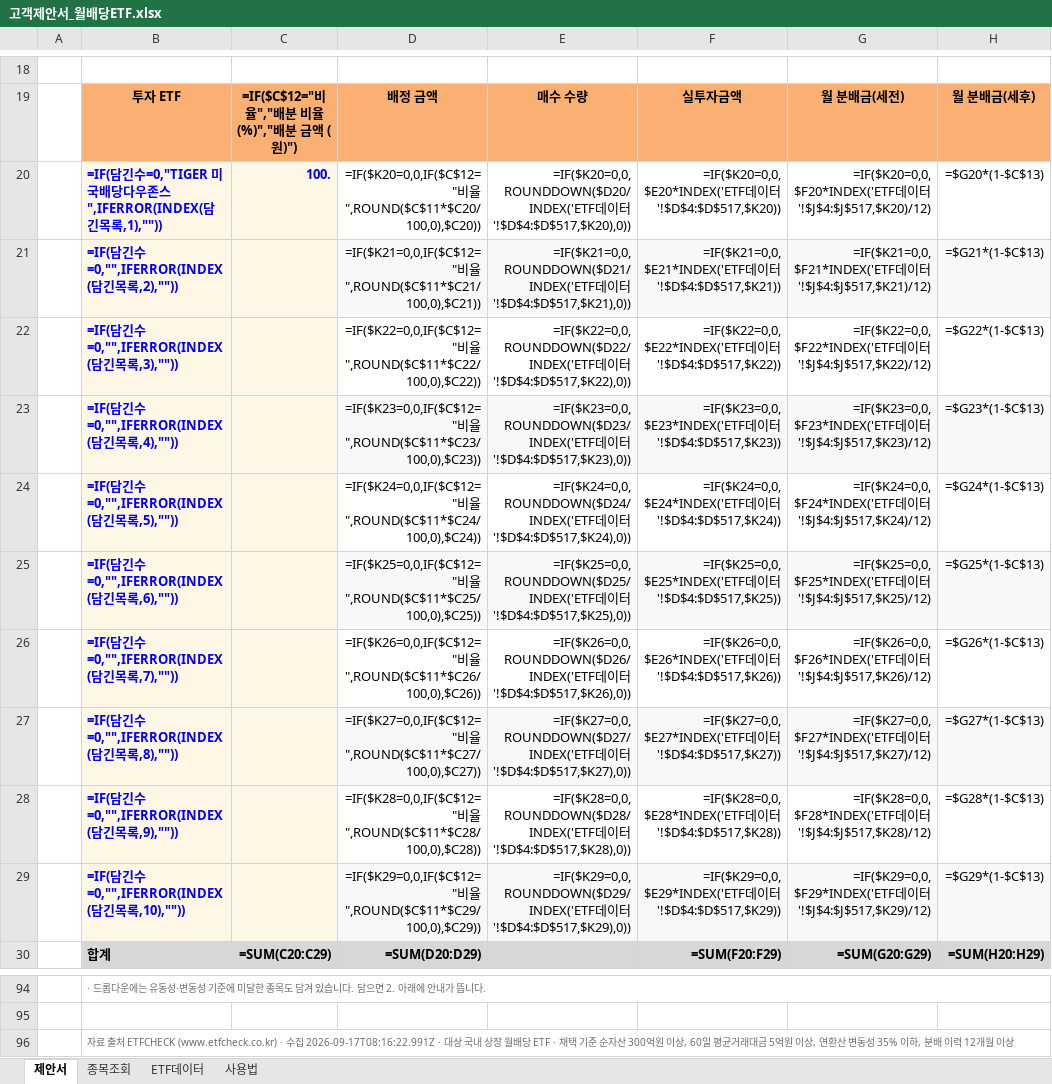
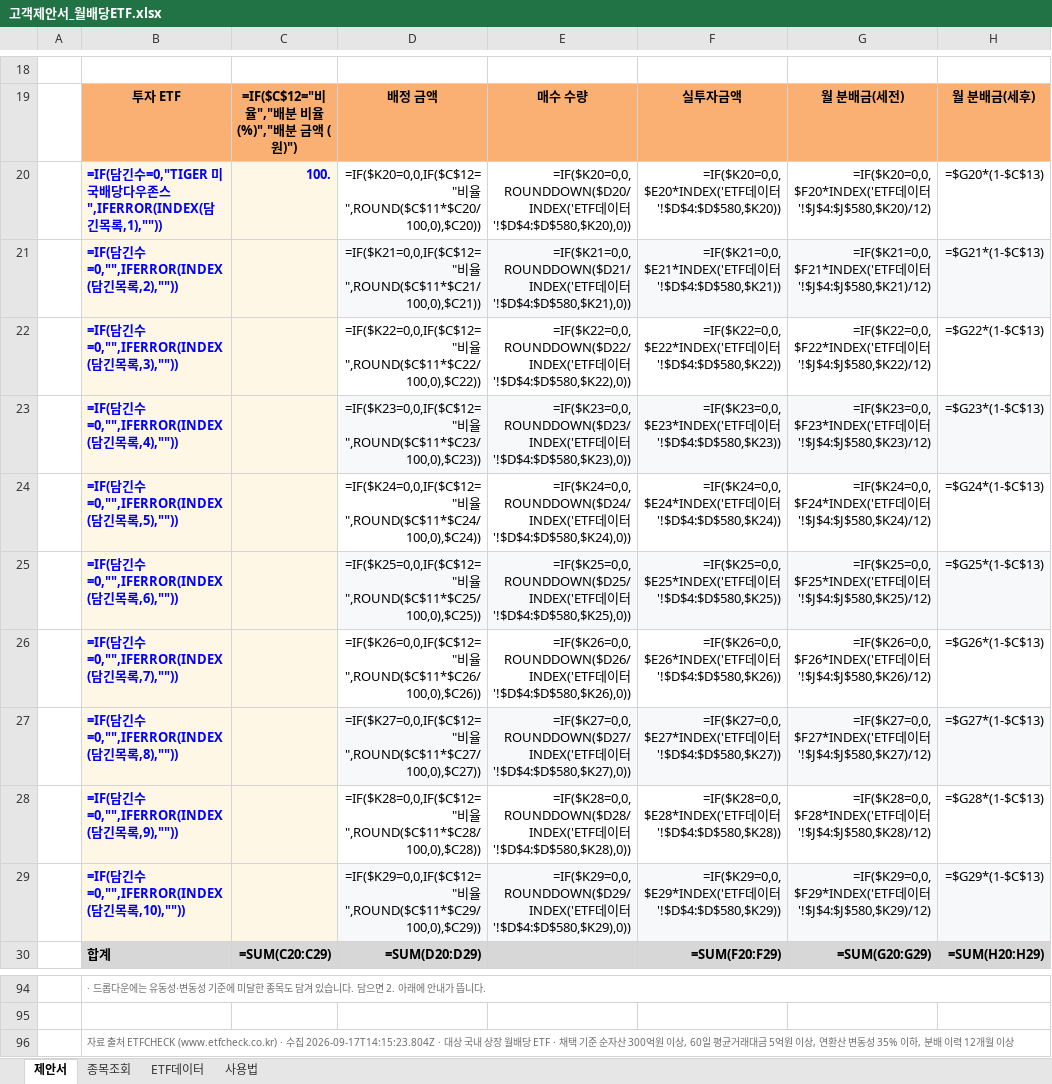
Before and after one commit to hanaroline/work_1, an Excel workbook: 고객제안서_월배당ETF.xlsx, sheet 제안서, drawn as a sheet; only a part is shown, gaps mark what is left out; values as stored, in another font and other column widths than the file's, no borders; formulas without a stored value are shown as written; the diff covers the shown part only; the diff names each change by its address in the sheet, - before the commit and + after, or states it on an @@ line.

```diff
--- a/고객제안서_월배당ETF.xlsx (sheet 제안서)
+++ b/고객제안서_월배당ETF.xlsx (sheet 제안서)
-E20: …이터'!$D$4:$D$517,$K20),0))
+E20: …이터'!$D$4:$D$580,$K20),0))
-F20: …이터'!$D$4:$D$517,$K20))
+F20: …이터'!$D$4:$D$580,$K20))
-G20: …이터'!$J$4:$J$517,$K20)/12)
+G20: …이터'!$J$4:$J$580,$K20)/12)
-E21: …이터'!$D$4:$D$517,$K21),0))
+E21: …이터'!$D$4:$D$580,$K21),0))
-F21: …이터'!$D$4:$D$517,$K21))
+F21: …이터'!$D$4:$D$580,$K21))
-G21: …이터'!$J$4:$J$517,$K21)/12)
+G21: …이터'!$J$4:$J$580,$K21)/12)
-E22: …이터'!$D$4:$D$517,$K22),0))
+E22: …이터'!$D$4:$D$580,$K22),0))
-F22: …이터'!$D$4:$D$517,$K22))
+F22: …이터'!$D$4:$D$580,$K22))
-G22: …이터'!$J$4:$J$517,$K22)/12)
+G22: …이터'!$J$4:$J$580,$K22)/12)
-E23: …이터'!$D$4:$D$517,$K23),0))
+E23: …이터'!$D$4:$D$580,$K23),0))
-F23: …이터'!$D$4:$D$517,$K23))
+F23: …이터'!$D$4:$D$580,$K23))
-G23: …이터'!$J$4:$J$517,$K23)/12)
+G23: …이터'!$J$4:$J$580,$K23)/12)
-E24: …이터'!$D$4:$D$517,$K24),0))
+E24: …이터'!$D$4:$D$580,$K24),0))
-F24: …이터'!$D$4:$D$517,$K24))
+F24: …이터'!$D$4:$D$580,$K24))
-G24: …이터'!$J$4:$J$517,$K24)/12)
+G24: …이터'!$J$4:$J$580,$K24)/12)
-E25: …이터'!$D$4:$D$517,$K25),0))
+E25: …이터'!$D$4:$D$580,$K25),0))
-F25: …이터'!$D$4:$D$517,$K25))
+F25: …이터'!$D$4:$D$580,$K25))
-G25: …이터'!$J$4:$J$517,$K25)/12)
+G25: …이터'!$J$4:$J$580,$K25)/12)
-E26: …이터'!$D$4:$D$517,$K26),0))
+E26: …이터'!$D$4:$D$580,$K26),0))
-F26: …이터'!$D$4:$D$517,$K26))
+F26: …이터'!$D$4:$D$580,$K26))
-G26: …이터'!$J$4:$J$517,$K26)/12)
+G26: …이터'!$J$4:$J$580,$K26)/12)
-E27: …이터'!$D$4:$D$517,$K27),0))
+E27: …이터'!$D$4:$D$580,$K27),0))
-F27: …이터'!$D$4:$D$517,$K27))
+F27: …이터'!$D$4:$D$580,$K27))
-G27: …이터'!$J$4:$J$517,$K27)/12)
+G27: …이터'!$J$4:$J$580,$K27)/12)
-E28: …이터'!$D$4:$D$517,$K28),0))
+E28: …이터'!$D$4:$D$580,$K28),0))
-F28: …이터'!$D$4:$D$517,$K28))
+F28: …이터'!$D$4:$D$580,$K28))
-G28: …이터'!$J$4:$J$517,$K28)/12)
+G28: …이터'!$J$4:$J$580,$K28)/12)
-E29: …이터'!$D$4:$D$517,$K29),0))
+E29: …이터'!$D$4:$D$580,$K29),0))
-F29: …이터'!$D$4:$D$517,$K29))
+F29: …이터'!$D$4:$D$580,$K29))
-G29: …이터'!$J$4:$J$517,$K29)/12)
+G29: …이터'!$J$4:$J$580,$K29)/12)
-B96: …· 수집 2026-09-17T08:16:22.991Z · 대상…
+B96: …· 수집 2026-09-17T14:15:23.804Z · 대상…
```
Also changed, not shown: 15 edited cells elsewhere in this sheet, sheet ETF데이터, sheet 종목조회, sheet 사용법, hidden cells, 3 other files.
